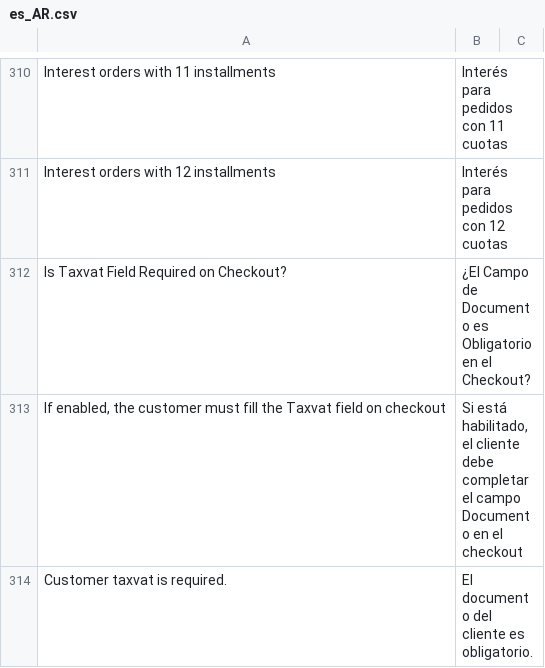
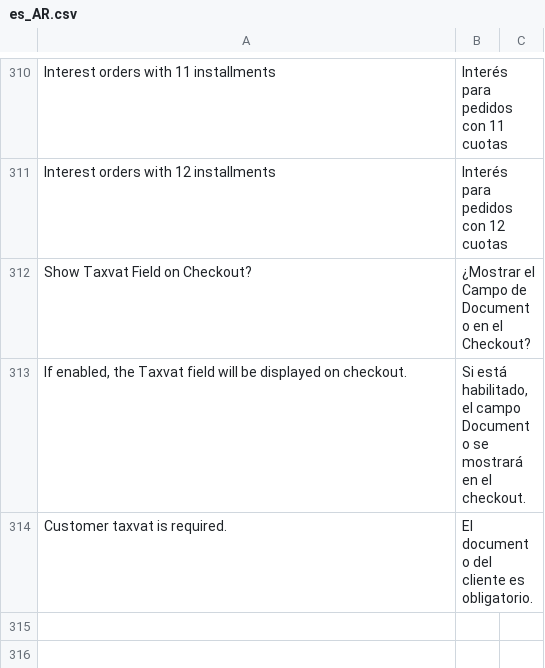
Before and after one commit to bizcommerce/koin-magento2, a CSV file: i18n/es_AR.csv, drawn as a sheet; only a part is shown, gaps mark what is left out; removed rows and columns are numbered as before the commit, all else as after; the diff names each change by its address in the sheet, - before the commit and + after, or states it on an @@ line.

```diff
--- a/i18n/es_AR.csv
+++ b/i18n/es_AR.csv
-row 312: Is Taxvat Field Required on Checkout? | ¿El Campo de Documento es Obligatorio en el Checkout?
-row 313: If enabled, the customer must fill the Taxvat field on checkout | Si está habilitado, el cliente debe completar el campo Documento en el checkout
+row 312: Show Taxvat Field on Checkout? | ¿Mostrar el Campo de Documento en el Checkout?
+row 313: If enabled, the Taxvat field will be displayed on checkout. | Si está habilitado, el campo Documento se mostrará en el checkout.
```
Also changed, not shown: i18n/es_CO.csv, i18n/es_ES.csv, 11 other files.
